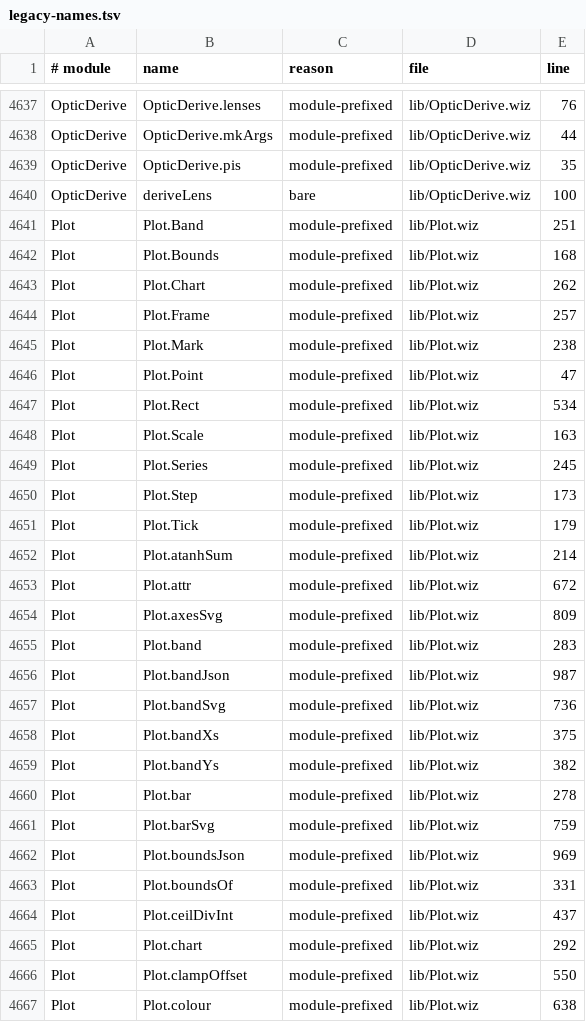
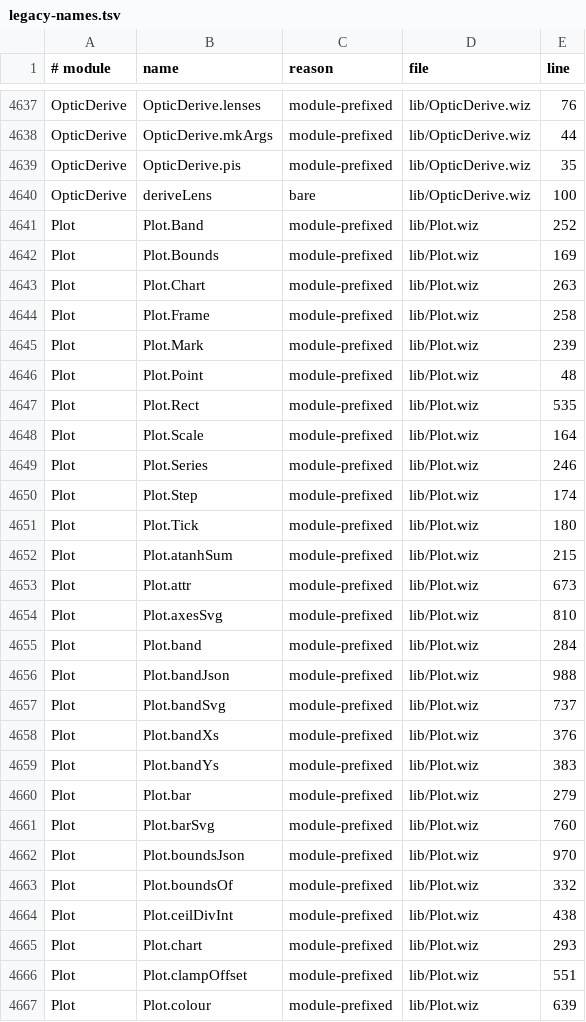
Before and after one commit to wiz-pl/wiz, a TSV file: legacy-names.tsv, drawn as a sheet; only a part is shown, gaps mark what is left out; the diff covers the shown part only.

Commit message:
companions: recs-numerics-host (Numerics group, ry_data.inc, the GMP pin and float goldens)

```diff
--- a/legacy-names.tsv
+++ b/legacy-names.tsv
@@ -4640,28 +4640,28 @@ OpticDerive	OpticDerive.pis	module-prefixed	lib/OpticDerive.wiz	35
 OpticDerive	deriveLens	bare	lib/OpticDerive.wiz	100
-Plot	Plot.Band	module-prefixed	lib/Plot.wiz	251
-Plot	Plot.Bounds	module-prefixed	lib/Plot.wiz	168
-Plot	Plot.Chart	module-prefixed	lib/Plot.wiz	262
-Plot	Plot.Frame	module-prefixed	lib/Plot.wiz	257
-Plot	Plot.Mark	module-prefixed	lib/Plot.wiz	238
-Plot	Plot.Point	module-prefixed	lib/Plot.wiz	47
-Plot	Plot.Rect	module-prefixed	lib/Plot.wiz	534
-Plot	Plot.Scale	module-prefixed	lib/Plot.wiz	163
-Plot	Plot.Series	module-prefixed	lib/Plot.wiz	245
-Plot	Plot.Step	module-prefixed	lib/Plot.wiz	173
-Plot	Plot.Tick	module-prefixed	lib/Plot.wiz	179
-Plot	Plot.atanhSum	module-prefixed	lib/Plot.wiz	214
-Plot	Plot.attr	module-prefixed	lib/Plot.wiz	672
-Plot	Plot.axesSvg	module-prefixed	lib/Plot.wiz	809
-Plot	Plot.band	module-prefixed	lib/Plot.wiz	283
-Plot	Plot.bandJson	module-prefixed	lib/Plot.wiz	987
-Plot	Plot.bandSvg	module-prefixed	lib/Plot.wiz	736
-Plot	Plot.bandXs	module-prefixed	lib/Plot.wiz	375
-Plot	Plot.bandYs	module-prefixed	lib/Plot.wiz	382
-Plot	Plot.bar	module-prefixed	lib/Plot.wiz	278
-Plot	Plot.barSvg	module-prefixed	lib/Plot.wiz	759
-Plot	Plot.boundsJson	module-prefixed	lib/Plot.wiz	969
-Plot	Plot.boundsOf	module-prefixed	lib/Plot.wiz	331
-Plot	Plot.ceilDivInt	module-prefixed	lib/Plot.wiz	437
-Plot	Plot.chart	module-prefixed	lib/Plot.wiz	292
-Plot	Plot.clampOffset	module-prefixed	lib/Plot.wiz	550
-Plot	Plot.colour	module-prefixed	lib/Plot.wiz	638
+Plot	Plot.Band	module-prefixed	lib/Plot.wiz	252
+Plot	Plot.Bounds	module-prefixed	lib/Plot.wiz	169
+Plot	Plot.Chart	module-prefixed	lib/Plot.wiz	263
+Plot	Plot.Frame	module-prefixed	lib/Plot.wiz	258
+Plot	Plot.Mark	module-prefixed	lib/Plot.wiz	239
+Plot	Plot.Point	module-prefixed	lib/Plot.wiz	48
+Plot	Plot.Rect	module-prefixed	lib/Plot.wiz	535
+Plot	Plot.Scale	module-prefixed	lib/Plot.wiz	164
+Plot	Plot.Series	module-prefixed	lib/Plot.wiz	246
+Plot	Plot.Step	module-prefixed	lib/Plot.wiz	174
+Plot	Plot.Tick	module-prefixed	lib/Plot.wiz	180
+Plot	Plot.atanhSum	module-prefixed	lib/Plot.wiz	215
+Plot	Plot.attr	module-prefixed	lib/Plot.wiz	673
+Plot	Plot.axesSvg	module-prefixed	lib/Plot.wiz	810
+Plot	Plot.band	module-prefixed	lib/Plot.wiz	284
+Plot	Plot.bandJson	module-prefixed	lib/Plot.wiz	988
+Plot	Plot.bandSvg	module-prefixed	lib/Plot.wiz	737
+Plot	Plot.bandXs	module-prefixed	lib/Plot.wiz	376
+Plot	Plot.bandYs	module-prefixed	lib/Plot.wiz	383
+Plot	Plot.bar	module-prefixed	lib/Plot.wiz	279
+Plot	Plot.barSvg	module-prefixed	lib/Plot.wiz	760
+Plot	Plot.boundsJson	module-prefixed	lib/Plot.wiz	970
+Plot	Plot.boundsOf	module-prefixed	lib/Plot.wiz	332
+Plot	Plot.ceilDivInt	module-prefixed	lib/Plot.wiz	438
+Plot	Plot.chart	module-prefixed	lib/Plot.wiz	293
+Plot	Plot.clampOffset	module-prefixed	lib/Plot.wiz	551
+Plot	Plot.colour	module-prefixed	lib/Plot.wiz	639
```
Also changed, not shown: 142 edited cells elsewhere in this file, 2 other files.
